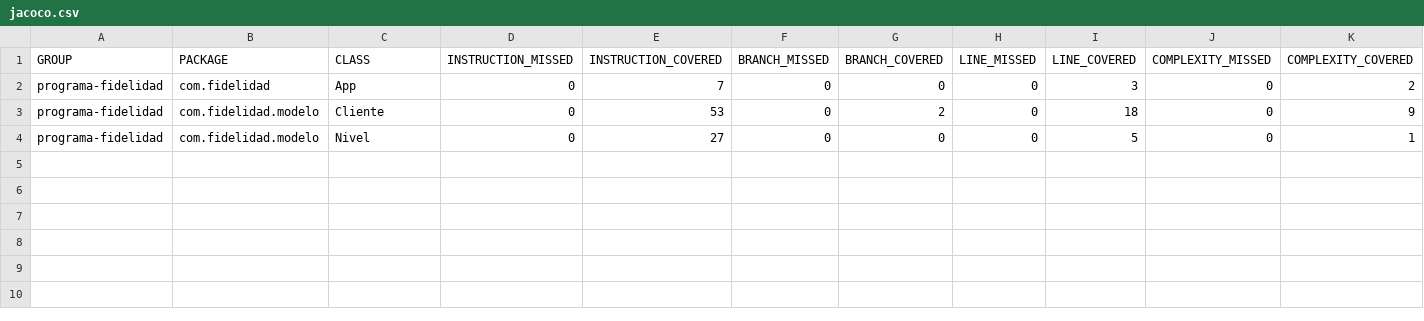
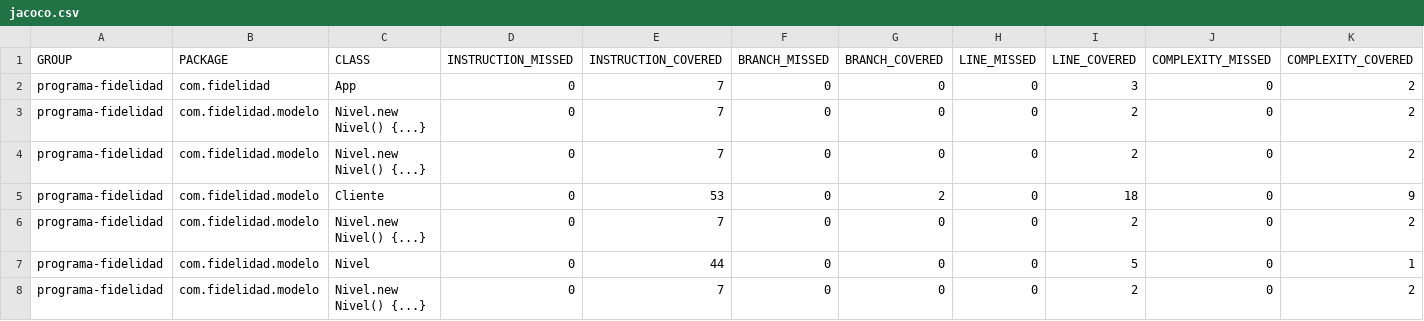
Before and after one commit to SSJorge/TarjetaFidelidadGamificadaTDD, a CSV file: target/site/jacoco/jacoco.csv, drawn as a sheet; only a part is shown; addresses are those after the commit; rows hold the shown columns only; the diff names each change by its address in the sheet, - before the commit and + after, or states it on an @@ line.

Commit message:
test nivel_getMultiplicador_devuelveValorEsperado PASA

```diff
--- a/target/site/jacoco/jacoco.csv
+++ b/target/site/jacoco/jacoco.csv
+row 3: programa-fidelidad | com.fidelidad.modelo | Nivel.new Nivel() {...} | 0 | 7 | 0 | 0 | 0 | 2 | 0 | 2
+row 4: programa-fidelidad | com.fidelidad.modelo | Nivel.new Nivel() {...} | 0 | 7 | 0 | 0 | 0 | 2 | 0 | 2
+row 6: programa-fidelidad | com.fidelidad.modelo | Nivel.new Nivel() {...} | 0 | 7 | 0 | 0 | 0 | 2 | 0 | 2
-E7 (INSTRUCTION_COVERED): 27
+E7 (INSTRUCTION_COVERED): 44
+row 8: programa-fidelidad | com.fidelidad.modelo | Nivel.new Nivel() {...} | 0 | 7 | 0 | 0 | 0 | 2 | 0 | 2
```
Also changed, not shown: 17 other files.
